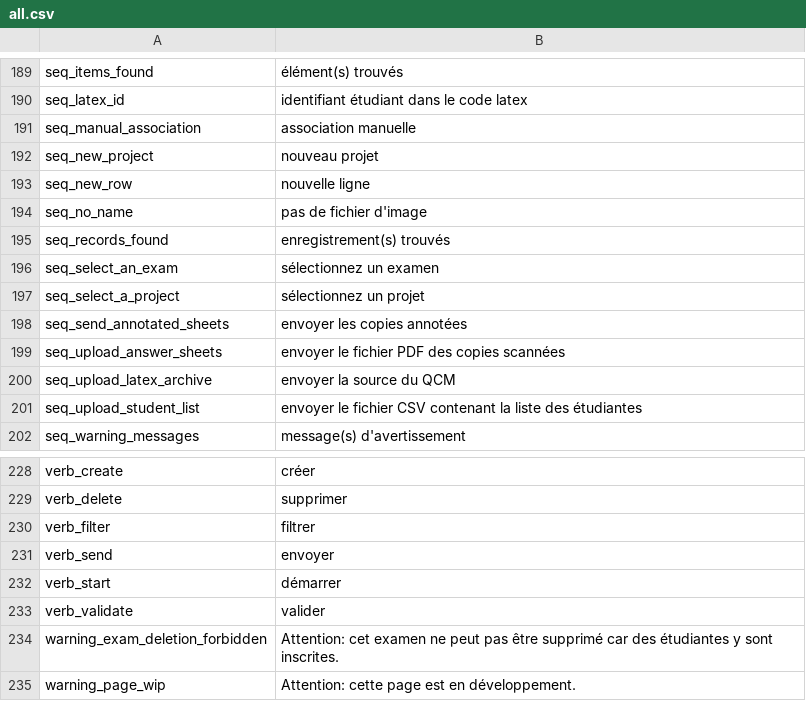
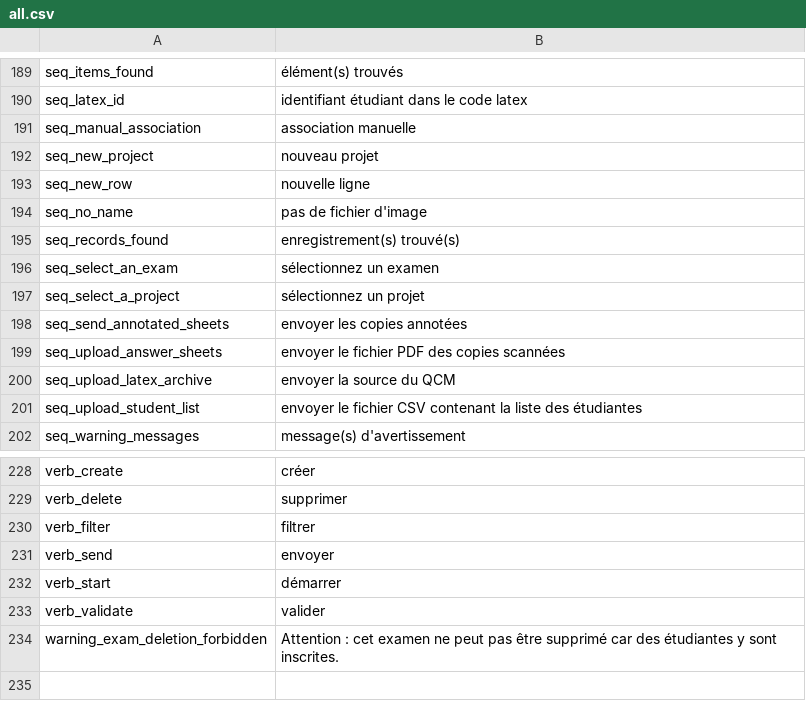
Before and after one commit to sami-evangelista/webamc, a CSV file: src/webamc/data/lang/fr/all.csv, drawn as a sheet; only a part is shown, gaps mark what is left out.

```diff
--- a/src/webamc/data/lang/fr/all.csv
+++ b/src/webamc/data/lang/fr/all.csv
@@ -194,3 +194,3 @@ seq_new_row;nouvelle ligne
 seq_no_name;pas de fichier d'image
-seq_records_found;enregistrement(s) trouvés
+seq_records_found;enregistrement(s) trouvé(s)
 seq_select_an_exam;sélectionnez un examen
@@ -233,3 +233,2 @@ verb_start;démarrer
 verb_validate;valider
-warning_exam_deletion_forbidden;Attention: cet examen ne peut pas être supprimé car des étudiantes y sont inscrites.
-warning_page_wip;Attention: cette page est en développement.
+warning_exam_deletion_forbidden;Attention : cet examen ne peut pas être supprimé car des étudiantes y sont inscrites.
```
Also changed, not shown: 4 other files.
